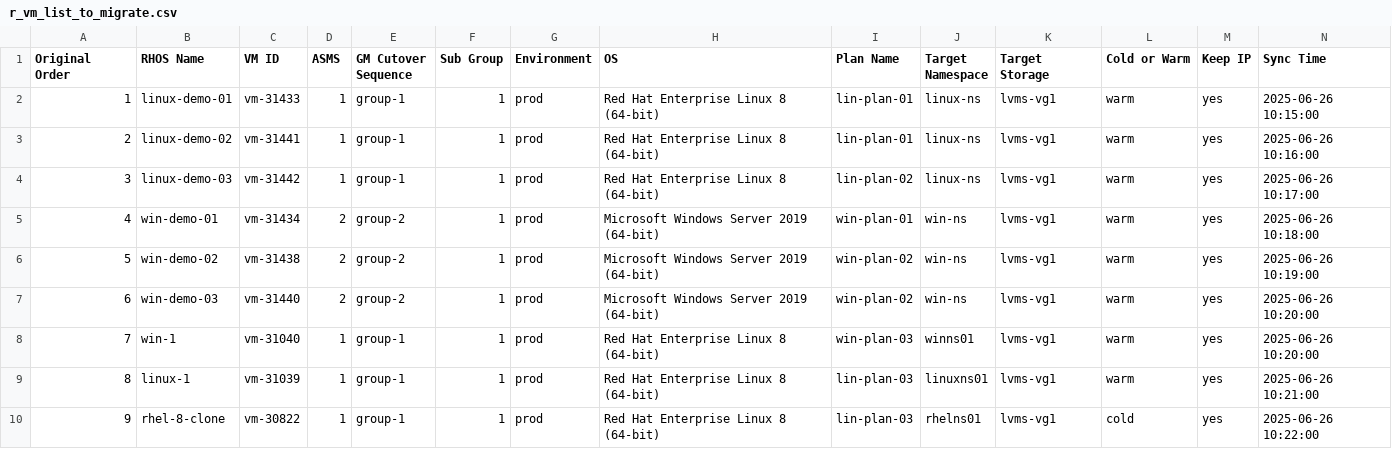
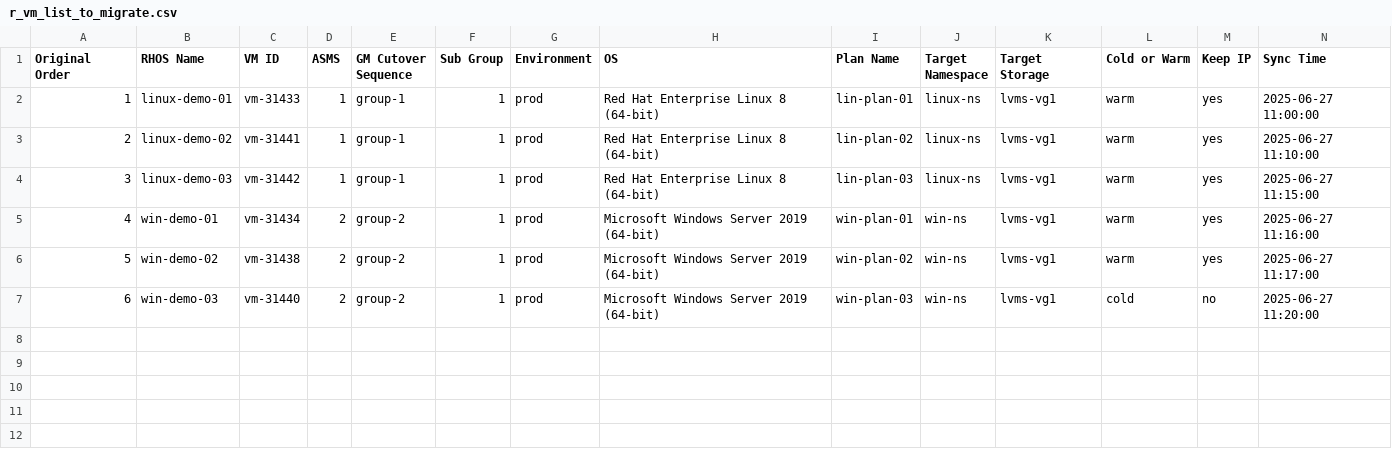
Before and after one commit to jainirajesh/mtvvmwtoopenshift, a CSV file: r_vm_list_to_migrate.csv, drawn as a sheet.

Commit message:
Update r_vm_list_to_migrate.csv

```diff
--- a/r_vm_list_to_migrate.csv
+++ b/r_vm_list_to_migrate.csv
@@ -1,10 +1,7 @@
 Original Order,RHOS Name,VM ID,ASMS,GM Cutover Sequence,Sub Group,Environment,OS,Plan Name,Target Namespace,Target Storage,Cold or Warm,Keep IP,Sync Time
-1,linux-demo-01,vm-31433,1,group-1,1,prod,Red Hat Enterprise Linux 8 (64-bit),lin-plan-01,linux-ns,lvms-vg1,warm,yes,2025-06-26 10:15:00
-2,linux-demo-02,vm-31441,1,group-1,1,prod,Red Hat Enterprise Linux 8 (64-bit),lin-plan-01,linux-ns,lvms-vg1,warm,yes,2025-06-26 10:16:00
-3,linux-demo-03,vm-31442,1,group-1,1,prod,Red Hat Enterprise Linux 8 (64-bit),lin-plan-02,linux-ns,lvms-vg1,warm,yes,2025-06-26 10:17:00
-4,win-demo-01,vm-31434,2,group-2,1,prod,Microsoft Windows Server 2019 (64-bit),win-plan-01,win-ns,lvms-vg1,warm,yes,2025-06-26 10:18:00
-5,win-demo-02,vm-31438,2,group-2,1,prod,Microsoft Windows Server 2019 (64-bit),win-plan-02,win-ns,lvms-vg1,warm,yes,2025-06-26 10:19:00
-6,win-demo-03,vm-31440,2,group-2,1,prod,Microsoft Windows Server 2019 (64-bit),win-plan-02,win-ns,lvms-vg1,warm,yes,2025-06-26 10:20:00
-7,win-1,vm-31040,1,group-1,1,prod,Red Hat Enterprise Linux 8 (64-bit),win-plan-03,winns01,lvms-vg1,warm,yes,2025-06-26 10:20:00
-8,linux-1,vm-31039,1,group-1,1,prod,Red Hat Enterprise Linux 8 (64-bit),lin-plan-03,linuxns01,lvms-vg1,warm,yes,2025-06-26 10:21:00
-9,rhel-8-clone,vm-30822,1,group-1,1,prod,Red Hat Enterprise Linux 8 (64-bit),lin-plan-03,rhelns01,lvms-vg1,cold,yes,2025-06-26 10:22:00
+1,linux-demo-01,vm-31433,1,group-1,1,prod,Red Hat Enterprise Linux 8 (64-bit),lin-plan-01,linux-ns,lvms-vg1,warm,yes,2025-06-27 11:00:00
+2,linux-demo-02,vm-31441,1,group-1,1,prod,Red Hat Enterprise Linux 8 (64-bit),lin-plan-02,linux-ns,lvms-vg1,warm,yes,2025-06-27 11:10:00
+3,linux-demo-03,vm-31442,1,group-1,1,prod,Red Hat Enterprise Linux 8 (64-bit),lin-plan-03,linux-ns,lvms-vg1,warm,yes,2025-06-27 11:15:00
+4,win-demo-01,vm-31434,2,group-2,1,prod,Microsoft Windows Server 2019 (64-bit),win-plan-01,win-ns,lvms-vg1,warm,yes,2025-06-27 11:16:00
+5,win-demo-02,vm-31438,2,group-2,1,prod,Microsoft Windows Server 2019 (64-bit),win-plan-02,win-ns,lvms-vg1,warm,yes,2025-06-27 11:17:00
+6,win-demo-03,vm-31440,2,group-2,1,prod,Microsoft Windows Server 2019 (64-bit),win-plan-03,win-ns,lvms-vg1,cold,no,2025-06-27 11:20:00
```
